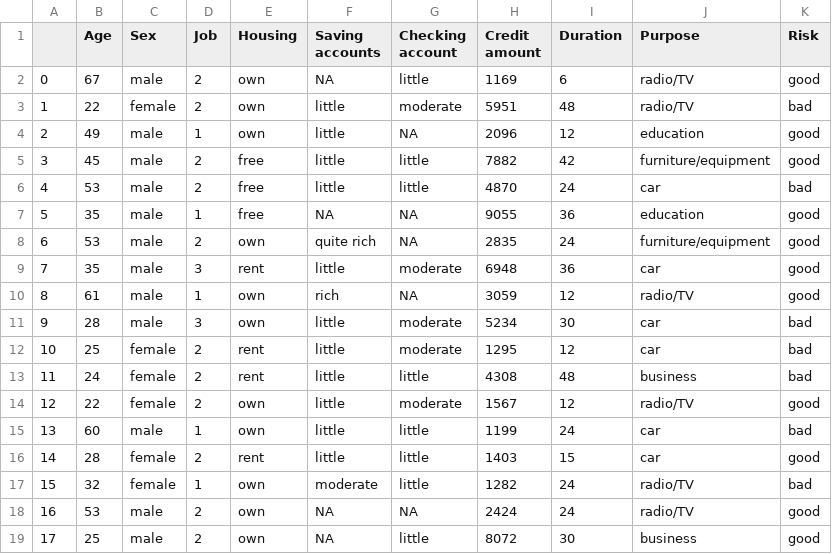
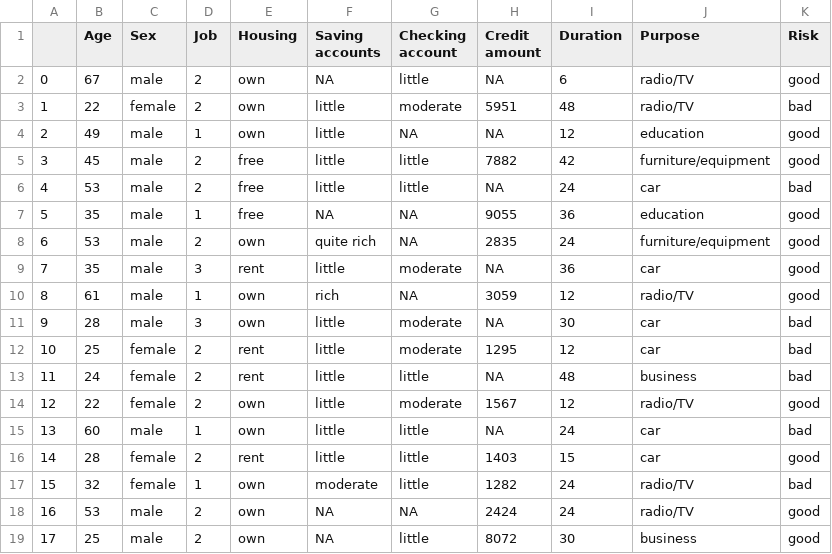
Before and after one commit to abramdh/datanarapidana, a CSV file: german_credit_data.csv, drawn as a sheet; only a part is shown.

Commit message:
Update german_credit_data.csv

```diff
--- a/german_credit_data.csv
+++ b/german_credit_data.csv
@@ -1,16 +1,16 @@
 ,Age,Sex,Job,Housing,Saving accounts,Checking account,Credit amount,Duration,Purpose,Risk
-0,67,male,2,own,NA,little,1169,6,radio/TV,good
+0,67,male,2,own,NA,little,NA,6,radio/TV,good
 1,22,female,2,own,little,moderate,5951,48,radio/TV,bad
-2,49,male,1,own,little,NA,2096,12,education,good
+2,49,male,1,own,little,NA,NA,12,education,good
 3,45,male,2,free,little,little,7882,42,furniture/equipment,good
-4,53,male,2,free,little,little,4870,24,car,bad
+4,53,male,2,free,little,little,NA,24,car,bad
 5,35,male,1,free,NA,NA,9055,36,education,good
 6,53,male,2,own,quite rich,NA,2835,24,furniture/equipment,good
-7,35,male,3,rent,little,moderate,6948,36,car,good
+7,35,male,3,rent,little,moderate,NA,36,car,good
 8,61,male,1,own,rich,NA,3059,12,radio/TV,good
-9,28,male,3,own,little,moderate,5234,30,car,bad
+9,28,male,3,own,little,moderate,NA,30,car,bad
 10,25,female,2,rent,little,moderate,1295,12,car,bad
-11,24,female,2,rent,little,little,4308,48,business,bad
+11,24,female,2,rent,little,little,NA,48,business,bad
 12,22,female,2,own,little,moderate,1567,12,radio/TV,good
-13,60,male,1,own,little,little,1199,24,car,bad
+13,60,male,1,own,little,little,NA,24,car,bad
 14,28,female,2,rent,little,little,1403,15,car,good
```
